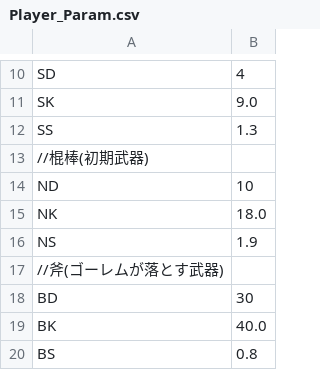
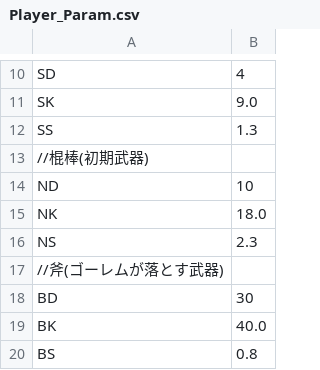
Before and after one commit to matumonj/MatsuEngines, a CSV file: MyGame/Param_CSV/CharaParam/Player_Param.csv, drawn as a sheet; only a part is shown, gaps mark what is left out.

```diff
--- a/MyGame/Param_CSV/CharaParam/Player_Param.csv
+++ b/MyGame/Param_CSV/CharaParam/Player_Param.csv
@@ -15,3 +15,3 @@ ND,10
 NK,18.0
-NS,1.9
+NS,2.3
 //斧(ゴーレムが落とす武器)
```
Also changed, not shown: 23 other files.
